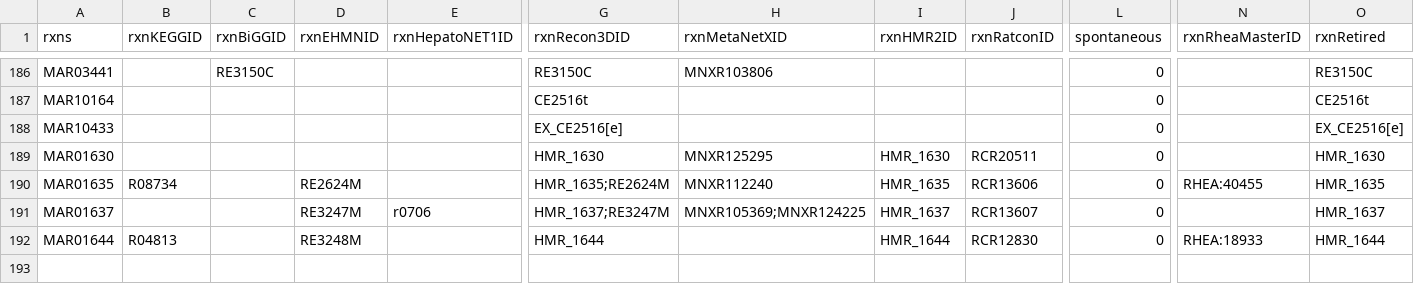
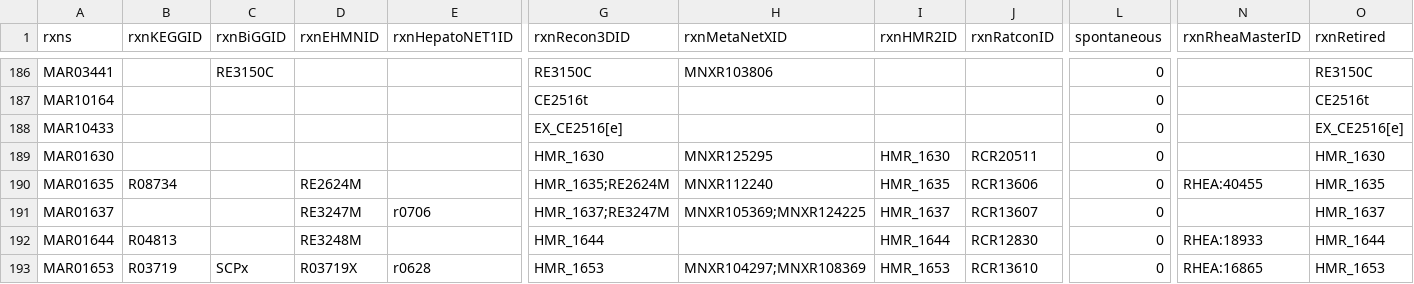
Before and after one commit to SysBioChalmers/Human-GEM, a TSV file: data/deprecatedIdentifiers/deprecatedReactions.tsv, drawn as a sheet; only a part is shown, gaps mark what is left out; rows hold the shown columns only; the diff names each change by its address in the sheet, - before the commit and + after, or states it on an @@ line.

```diff
--- a/data/deprecatedIdentifiers/deprecatedReactions.tsv
+++ b/data/deprecatedIdentifiers/deprecatedReactions.tsv
+row 193: MAR01653 | R03719 | SCPx | R03719X | r0628 | HMR_1653 | MNXR104297;MNXR108369 | HMR_1653 | RCR13610 | 0 | RHEA:16865 | HMR_1653
```
Also changed, not shown: 2 other files.
